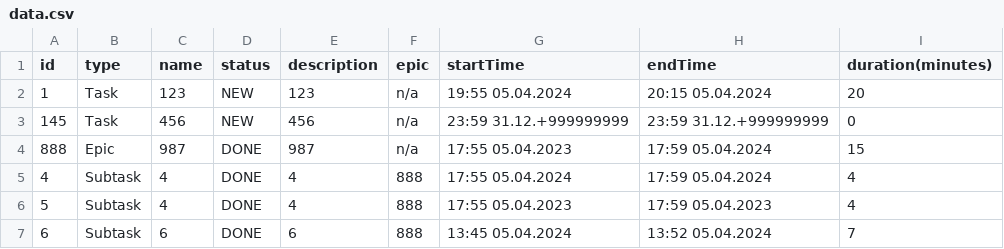
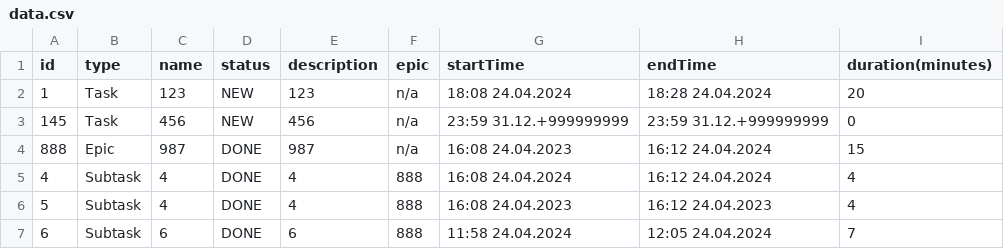
Before and after one commit to FORESSS/java-kanban, a CSV file: resources/data.csv, drawn as a sheet.

```diff
--- a/resources/data.csv
+++ b/resources/data.csv
@@ -1,7 +1,7 @@
 id,type,name,status,description,epic,startTime,endTime,duration(minutes)
-1,Task,123,NEW,123,n/a,19:55 05.04.2024,20:15 05.04.2024,20
+1,Task,123,NEW,123,n/a,18:08 24.04.2024,18:28 24.04.2024,20
 145,Task,456,NEW,456,n/a,23:59 31.12.+999999999,23:59 31.12.+999999999,0
-888,Epic,987,DONE,987,n/a,17:55 05.04.2023,17:59 05.04.2024,15
-4,Subtask,4,DONE,4,888,17:55 05.04.2024,17:59 05.04.2024,4
-5,Subtask,4,DONE,4,888,17:55 05.04.2023,17:59 05.04.2023,4
-6,Subtask,6,DONE,6,888,13:45 05.04.2024,13:52 05.04.2024,7
+888,Epic,987,DONE,987,n/a,16:08 24.04.2023,16:12 24.04.2024,15
+4,Subtask,4,DONE,4,888,16:08 24.04.2024,16:12 24.04.2024,4
+5,Subtask,4,DONE,4,888,16:08 24.04.2023,16:12 24.04.2023,4
+6,Subtask,6,DONE,6,888,11:58 24.04.2024,12:05 24.04.2024,7
```
Also changed, not shown: 2 other files.
